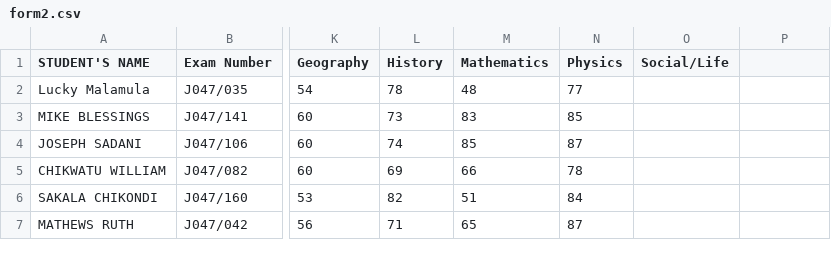
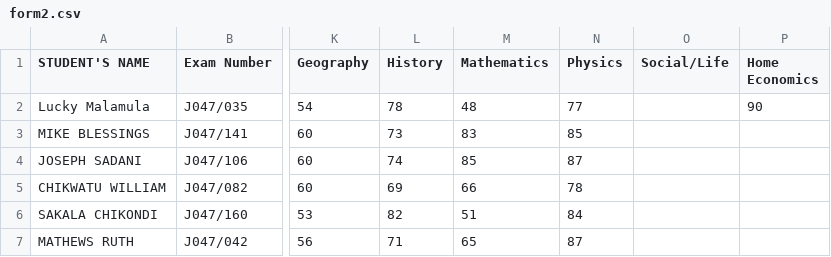
Before and after one commit to magawass/n2, a CSV file: form2.csv, drawn as a sheet; only a part is shown, gaps mark what is left out; the diff names each change by its address in the sheet, - before the commit and + after, or states it on an @@ line.

Commit message:
Update: form2 - Home Economics (4/7/2026, 7:03:57 PM)

```diff
--- a/form2.csv
+++ b/form2.csv
-P1: (empty)
+P1: Home Economics
-P2 (Home Economics): (empty)
+P2 (Home Economics): 90
```
